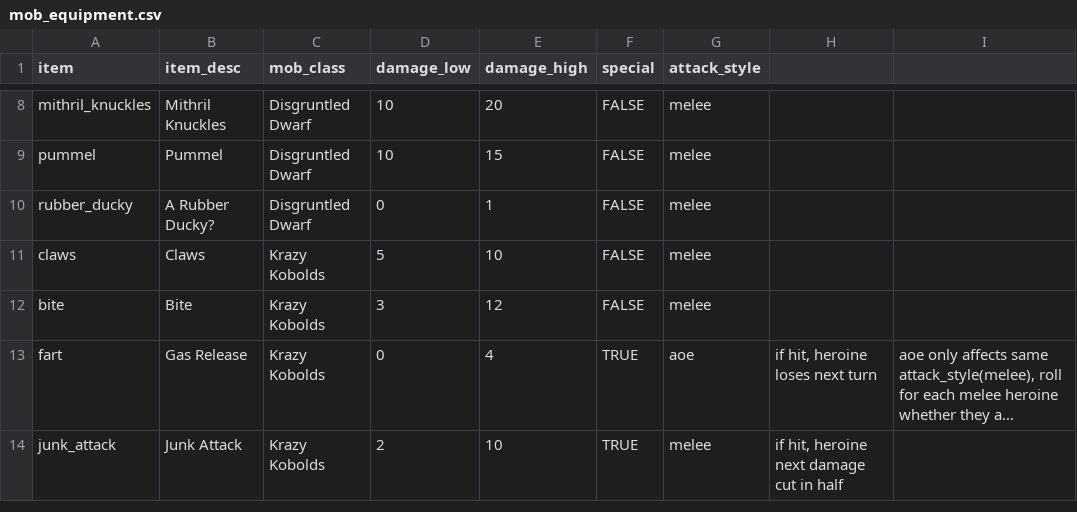
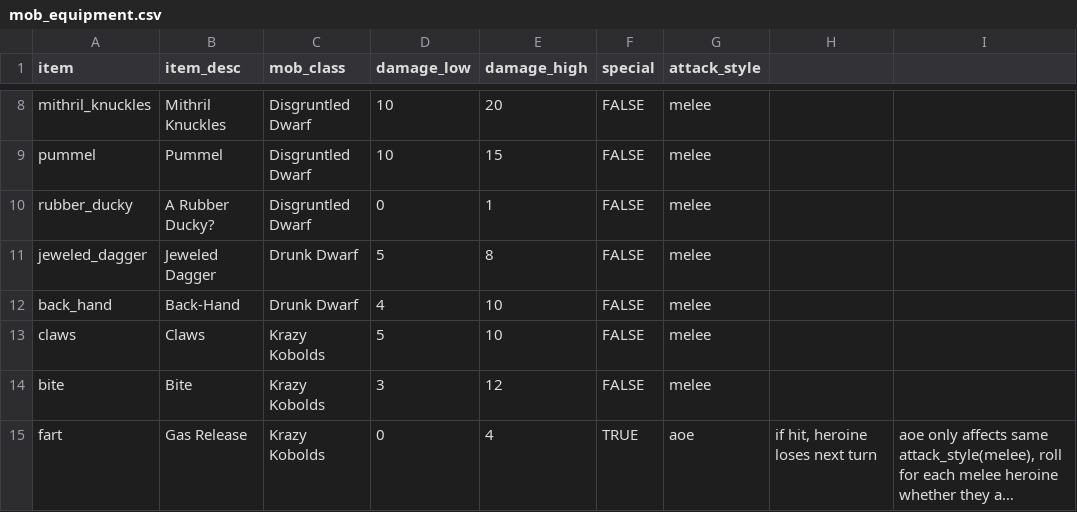
Before and after one commit to theobigdog/Slayer_Next_Gen, a CSV file: supporting_docs/mob_equipment.csv, drawn as a sheet; only a part is shown, gaps mark what is left out; the shorter side is filled out with more unchanged rows; long unchanged cells end in …; the diff names each change by its address in the sheet, - before the commit and + after, or states it on an @@ line.

```diff
--- a/supporting_docs/mob_equipment.csv
+++ b/supporting_docs/mob_equipment.csv
+row 11: jeweled_dagger | Jeweled Dagger | Drunk Dwarf | 5 | 8 | FALSE | melee
+row 12: back_hand | Back-Hand | Drunk Dwarf | 4 | 10 | FALSE | melee
```
Also changed, not shown: supporting_docs/hero_stats.csv, supporting_docs/mobs.csv, 7 other files.
